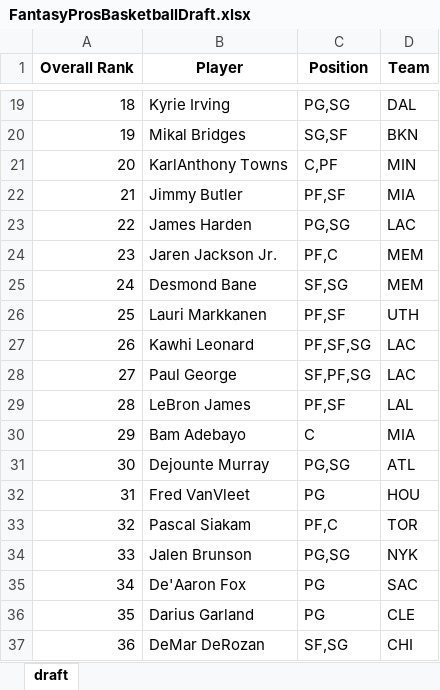
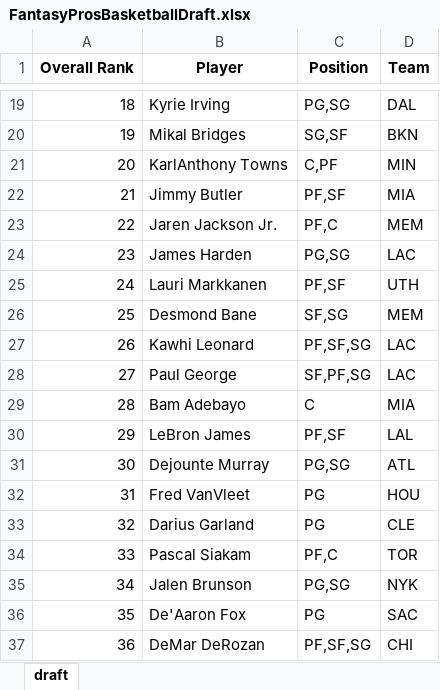
Before and after one commit to barbacbd/FantasyRankings, an Excel workbook: docs/FantasyProsBasketballDraft.xlsx, sheet draft, drawn as a sheet; only a part is shown, gaps mark what is left out; values as stored, in another font and other column widths than the file's, no borders; the diff covers the shown part only; the diff names each change by its address in the sheet, - before the commit and + after, or states it on an @@ line.

```diff
--- a/docs/FantasyProsBasketballDraft.xlsx (sheet draft)
+++ b/docs/FantasyProsBasketballDraft.xlsx (sheet draft)
-B23 (Player): James Harden
+B23 (Player): Jaren Jackson Jr.
-C23 (Position): PG,SG
+C23 (Position): PF,C
-D23 (Team): LAC
+D23 (Team): MEM
-B24 (Player): Jaren Jackson Jr.
+B24 (Player): James Harden
-C24 (Position): PF,C
+C24 (Position): PG,SG
-D24 (Team): MEM
+D24 (Team): LAC
-B25 (Player): Desmond Bane
+B25 (Player): Lauri Markkanen
-C25 (Position): SF,SG
+C25 (Position): PF,SF
-D25 (Team): MEM
+D25 (Team): UTH
-B26 (Player): Lauri Markkanen
+B26 (Player): Desmond Bane
-C26 (Position): PF,SF
+C26 (Position): SF,SG
-D26 (Team): UTH
+D26 (Team): MEM
-B29 (Player): LeBron James
+B29 (Player): Bam Adebayo
-C29 (Position): PF,SF
+C29 (Position): C
-D29 (Team): LAL
+D29 (Team): MIA
-B30 (Player): Bam Adebayo
+B30 (Player): LeBron James
-C30 (Position): C
+C30 (Position): PF,SF
-D30 (Team): MIA
+D30 (Team): LAL
-B33 (Player): Pascal Siakam
+B33 (Player): Darius Garland
-C33 (Position): PF,C
+C33 (Position): PG
-D33 (Team): TOR
+D33 (Team): CLE
-B34 (Player): Jalen Brunson
+B34 (Player): Pascal Siakam
-C34 (Position): PG,SG
+C34 (Position): PF,C
-D34 (Team): NYK
+D34 (Team): TOR
-B35 (Player): De'Aaron Fox
+B35 (Player): Jalen Brunson
-C35 (Position): PG
+C35 (Position): PG,SG
-D35 (Team): SAC
+D35 (Team): NYK
-B36 (Player): Darius Garland
+B36 (Player): De'Aaron Fox
-D36 (Team): CLE
+D36 (Team): SAC
-C37 (Position): SF,SG
+C37 (Position): PF,SF,SG
```
Also changed, not shown: 791 edited cells elsewhere in this sheet, docs/FantasyProsBaseballDraft.xlsx, docs/FantasyProsFootballDraft.xlsx, 8 other files.
